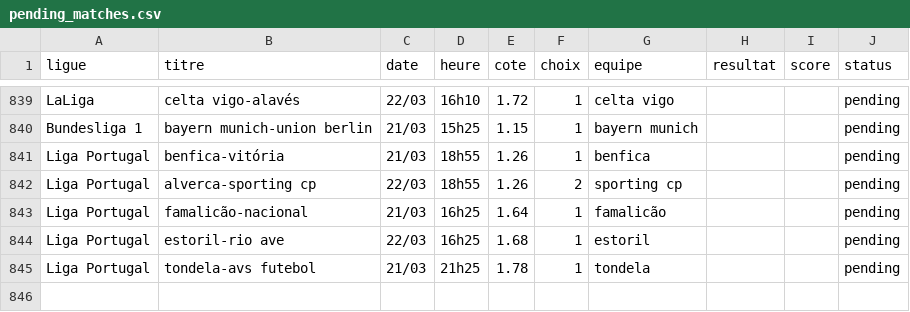
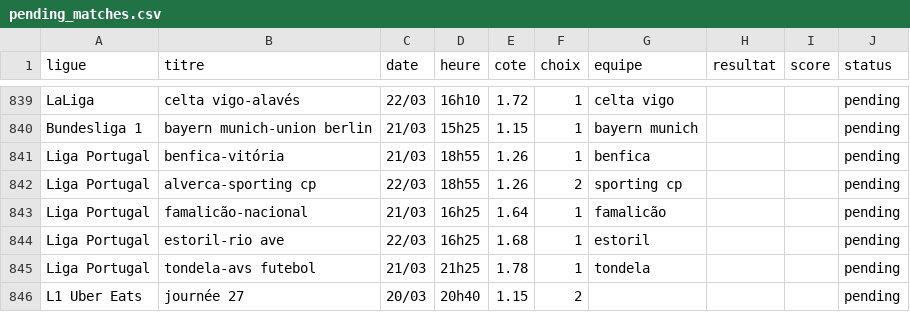
Before and after one commit to DavidSlskB/AlgoPari, a CSV file: data/pending_matches.csv, drawn as a sheet; only a part is shown, gaps mark what is left out; the diff names each change by its address in the sheet, - before the commit and + after, or states it on an @@ line.

```diff
--- a/data/pending_matches.csv
+++ b/data/pending_matches.csv
+row 846: L1 Uber Eats | journée 27 | 20/03 | 20h40 | 1.15 | 2 |  |  |  | pending
```
Also changed, not shown: 1 other file.
